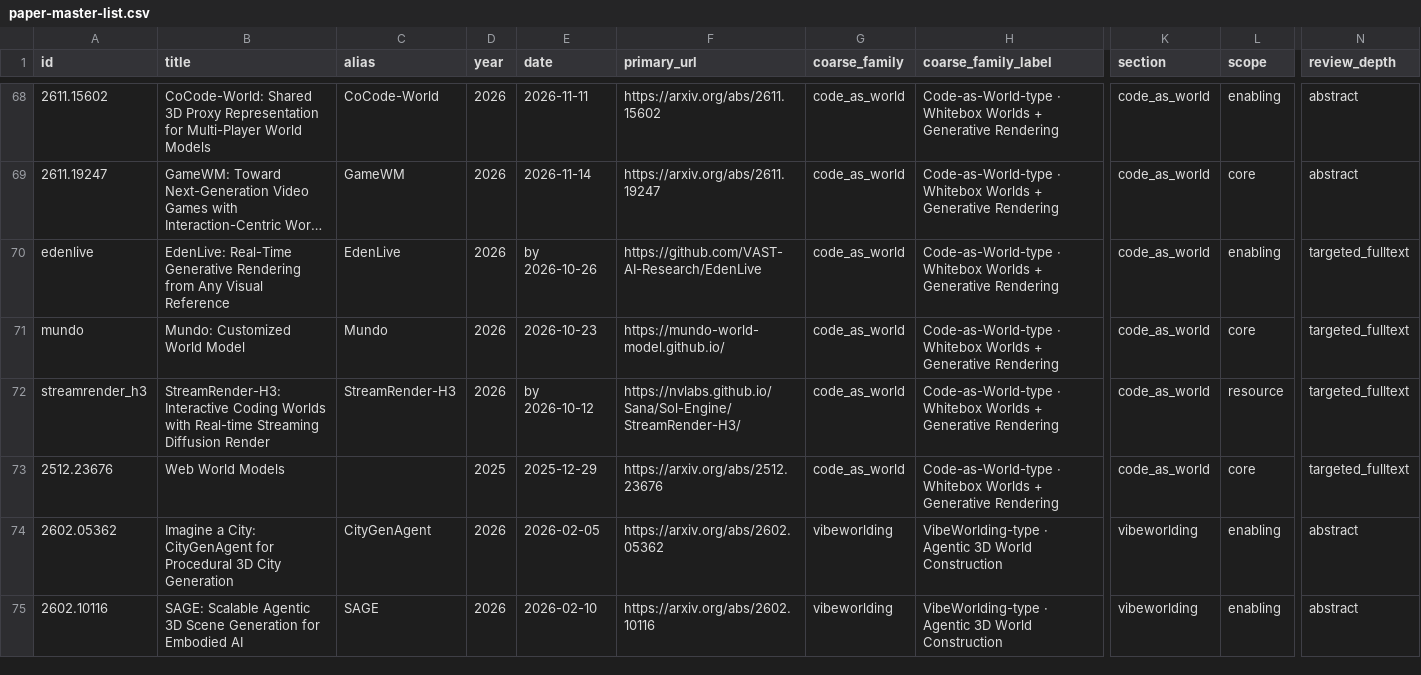
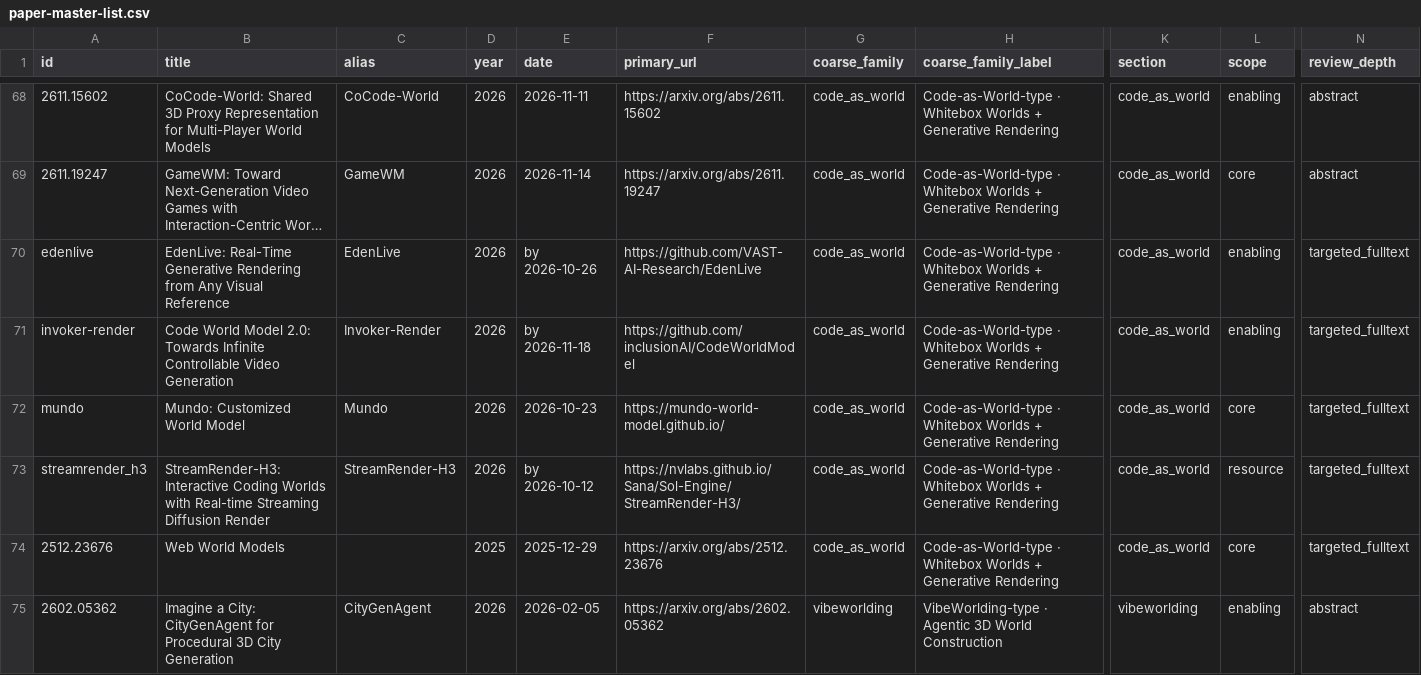
Before and after one commit to FreedomIntelligence/Awesome-Code-World-Model, a CSV file: data/paper-master-list.csv, drawn as a sheet; only a part is shown, gaps mark what is left out; the shorter side is filled out with more unchanged rows; long unchanged cells end in …; rows hold the shown columns only; the diff names each change by its address in the sheet, - before the commit and + after, or states it on an @@ line.

Commit message:
Catalogue the Code World Model 2.0 renderer project

```diff
--- a/data/paper-master-list.csv
+++ b/data/paper-master-list.csv
+row 71: invoker-render | Code World Model 2.0: Towards Infinite Controllable Video Generation | Invoker-Render | 2026 | by 2026-11-18 | https://github.com/inclusionAI/CodeWorldModel | code_as_world | Code-as-World-type · Whitebox Worlds + Generative Rendering | code_as_world | enabling | targeted_fulltext
```
Also changed, not shown: data/classification.csv, 10 other files.
